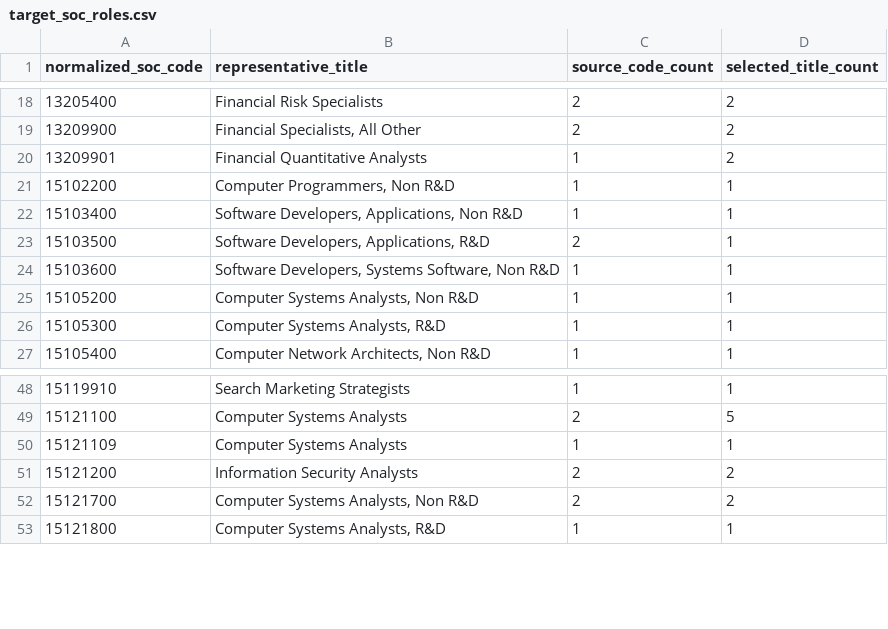
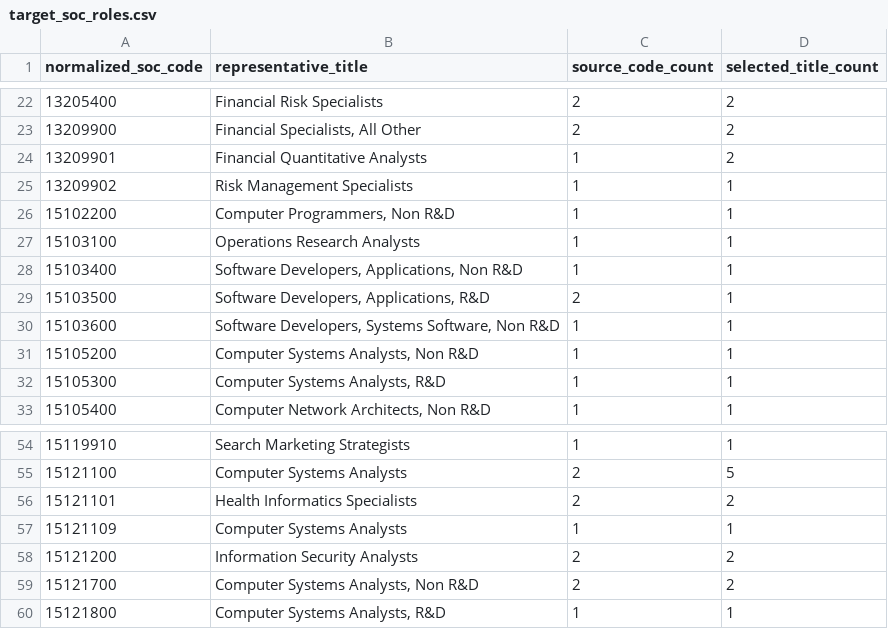
Before and after one commit to nicole732470/jobpush, a CSV file: config/target_soc_roles.csv, drawn as a sheet; only a part is shown, gaps mark what is left out; the diff covers the shown part only; the diff names each change by its address in the sheet, - before the commit and + after, or states it on an @@ line.

```diff
--- a/config/target_soc_roles.csv
+++ b/config/target_soc_roles.csv
+row 25: 13209902 | Risk Management Specialists | 1 | 1
+row 27: 15103100 | Operations Research Analysts | 1 | 1
+row 56: 15121101 | Health Informatics Specialists | 2 | 2
```
Also changed, not shown: 8 added rows elsewhere in this file, 3 other files.
